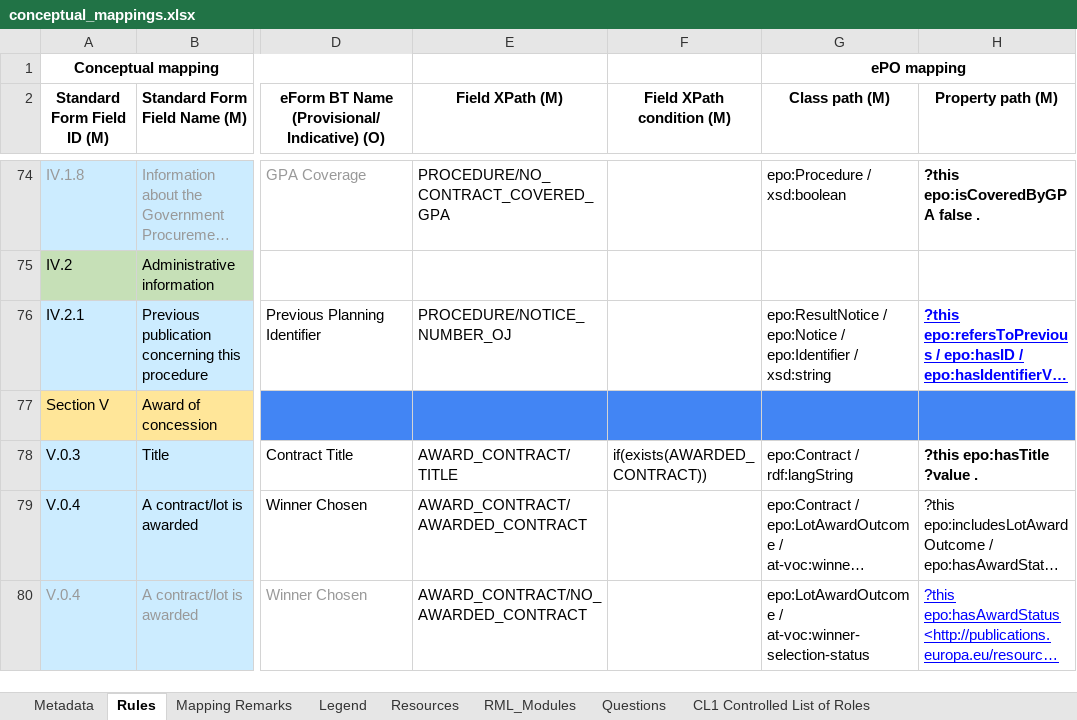
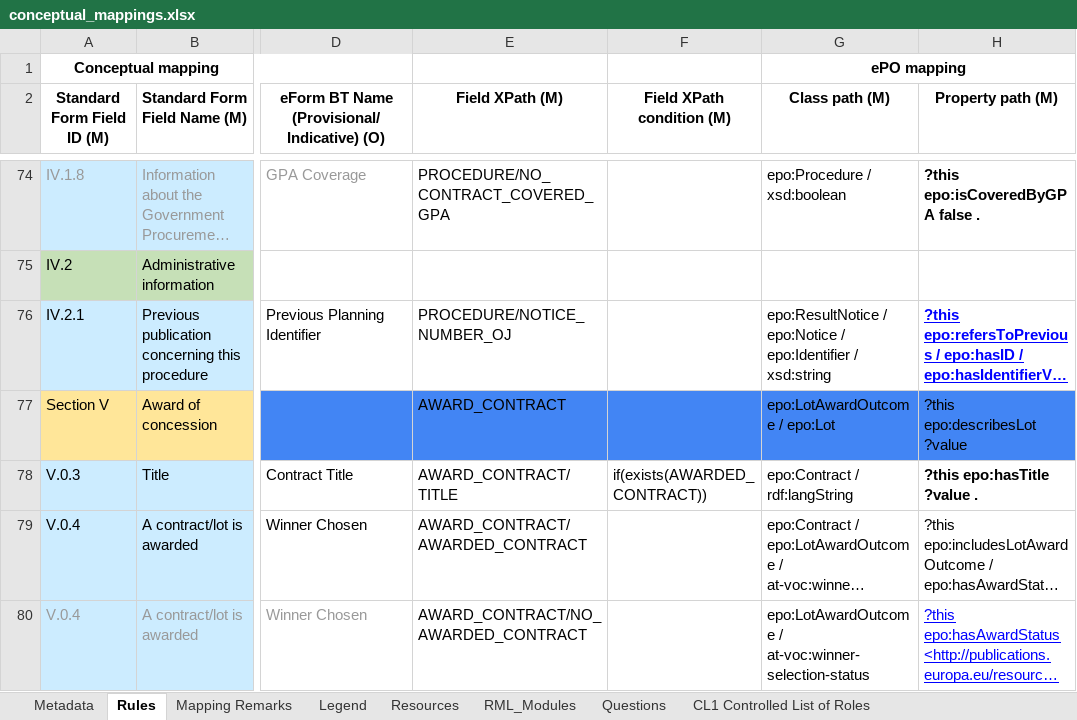
Before and after one commit to OP-TED/ted-rdf-mapping, an Excel workbook: mappings/package_F25/transformation/conceptual_mappings.xlsx, sheet Rules, drawn as a sheet; only a part is shown, gaps mark what is left out; long unchanged cells end in …; values as stored, in another font and other column widths than the file's, no borders; charts and pictures and conditional formats not drawn; the diff covers the shown part only; the diff names each change by its address in the sheet, - before the commit and + after, or states it on an @@ line.

Commit message:
Regenerated F25 conceptual mapping from master CM v.3.1.1 - should not be significantly different from previous version.

```diff
--- a/mappings/package_F25/transformation/conceptual_mappings.xlsx (sheet Rules)
+++ b/mappings/package_F25/transformation/conceptual_mappings.xlsx (sheet Rules)
-E77 (Field XPath (M)): (empty)
+E77 (Field XPath (M)): AWARD_CONTRACT
-G77 (Class path (M)): (empty)
+G77 (Class path (M)): epo:LotAwardOutcome / epo:Lot
-H77 (Property path (M)): (empty)
+H77 (Property path (M)): ?this epo:describesLot ?value
```
Also changed, not shown: 5 edited cells and cell formats elsewhere in this sheet, sheet CL1 Controlled List of Roles, sheet Metadata.
